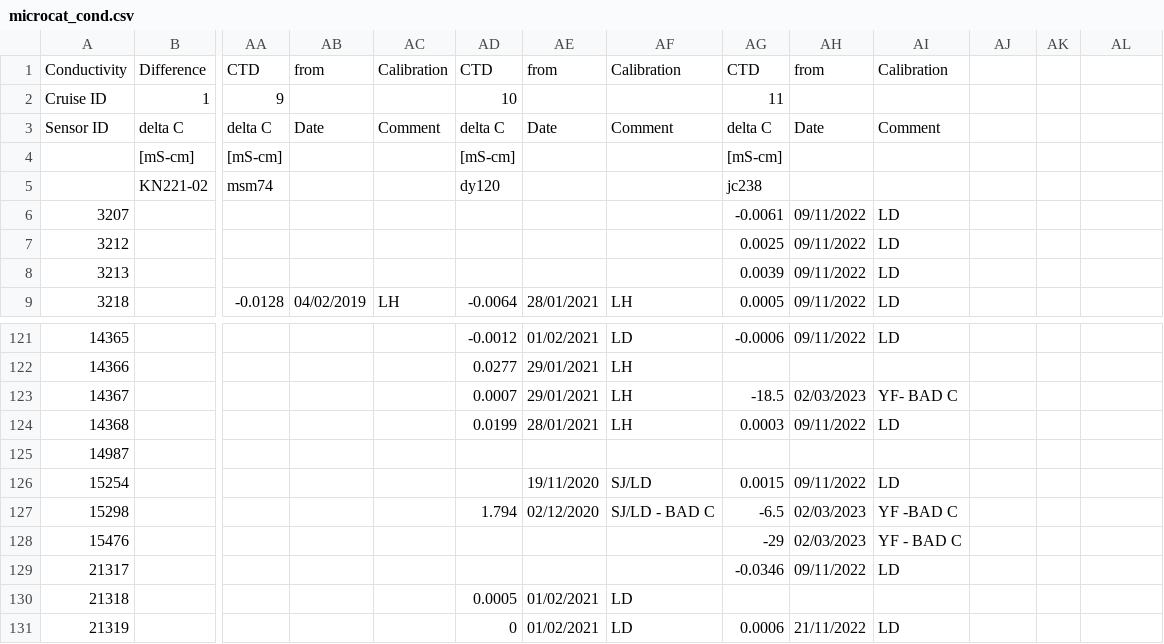
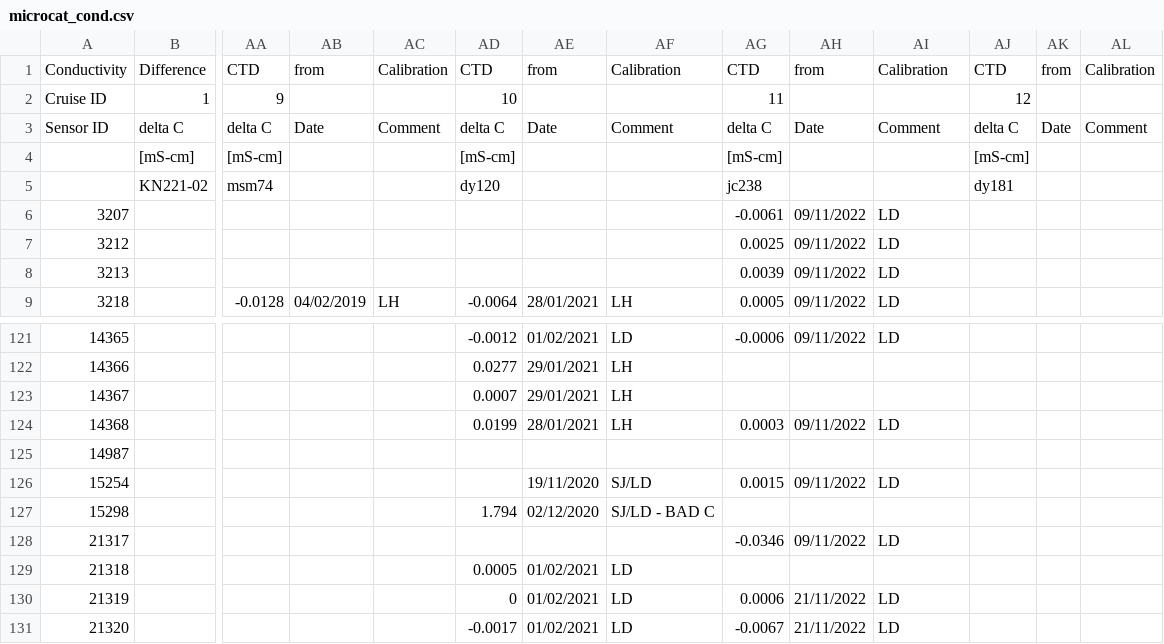
Before and after one commit to ScotMarPhys/m_moorproc_toolbox, a CSV file: metadata/cal_coef/osnap/microcat_cond.csv, drawn as a sheet; only a part is shown, gaps mark what is left out; the shorter side is filled out with more unchanged rows; rows hold the shown columns only; the diff names each change by its address in the sheet, - before the commit and + after, or states it on an @@ line.

```diff
--- a/metadata/cal_coef/osnap/microcat_cond.csv
+++ b/metadata/cal_coef/osnap/microcat_cond.csv
-AJ1: (empty)
+AJ1: CTD
-AK1: (empty)
+AK1: from
-AL1: (empty)
+AL1: Calibration
-AJ2: (empty)
+AJ2: 12
-AJ3: (empty)
+AJ3: delta C
-AK3: (empty)
+AK3: Date
-AL3: (empty)
+AL3: Comment
-AJ4: (empty)
+AJ4: [mS-cm]
-AJ5: (empty)
+AJ5: dy181
-AG123: -18.5
+AG123: (empty)
-AH123: 02/03/2023
+AH123: (empty)
-AI123: YF- BAD C
+AI123: (empty)
-AG127: -6.5
+AG127: (empty)
-AH127: 02/03/2023
+AH127: (empty)
-AI127: YF -BAD C
+AI127: (empty)
-row 128: 15476 |  |  |  |  |  |  |  | -29 | 02/03/2023 | YF - BAD C
```
Also changed, not shown: metadata/cal_coef/osnap/microcat_calib_cruise.csv, metadata/cal_coef/osnap/microcat_pres.csv, 9 other files.
